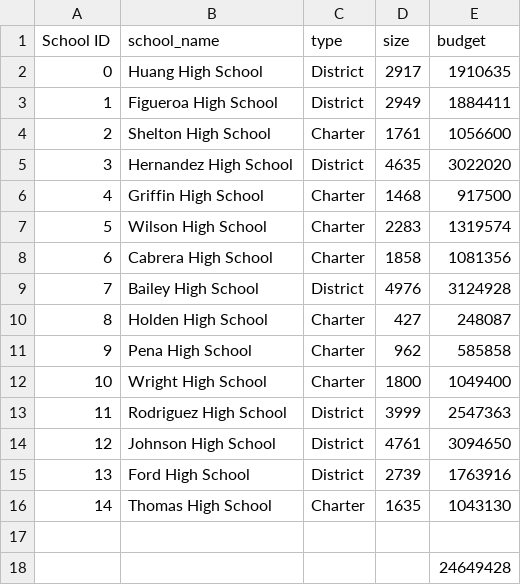
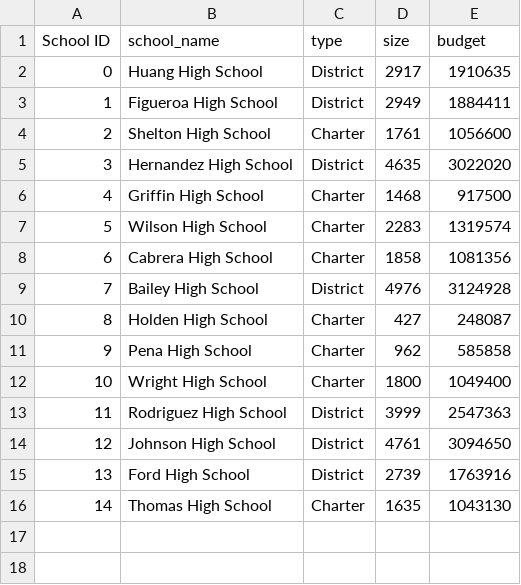
Before and after one commit to DanieliPatino/School_District_Analysis, a CSV file: Resources/schools_complete.csv, drawn as a sheet.

Commit message:
school summary completed

```diff
--- a/Resources/schools_complete.csv
+++ b/Resources/schools_complete.csv
@@ -16,3 +16 @@ School ID,school_name,type,size,budget
 14,Thomas High School,Charter,1635,1043130
-,,,,
-,,,,24649428
```
Also changed, not shown: 3 other files.
